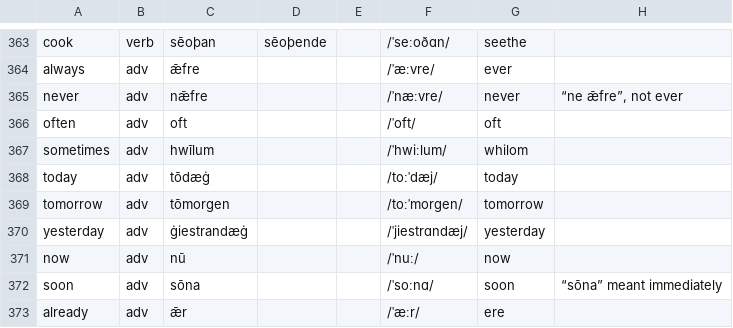
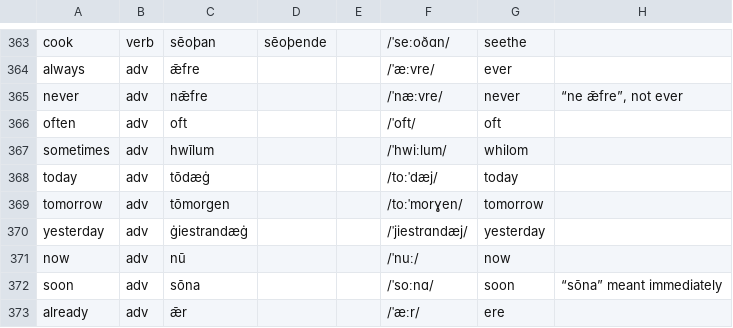
Before and after one commit to quiquae/weft, a TSV file: tools/seed/lex-ang.tsv, drawn as a sheet; only a part is shown, gaps mark what is left out; the diff covers the shown part only.

```diff
--- a/tools/seed/lex-ang.tsv
+++ b/tools/seed/lex-ang.tsv
@@ -368,3 +368,3 @@ sometimes	adv	hwīlum			/ˈhwiːlum/	whilom
 today	adv	tōdæġ			/toːˈdæj/	today	
-tomorrow	adv	tōmorgen			/toːˈmorɡen/	tomorrow	
+tomorrow	adv	tōmorgen			/toːˈmorɣen/	tomorrow	
 yesterday	adv	ġiestrandæġ			/ˈjiestrɑndæj/	yesterday	
```
Also changed, not shown: 5 edited cells elsewhere in this file, 13 other files.
